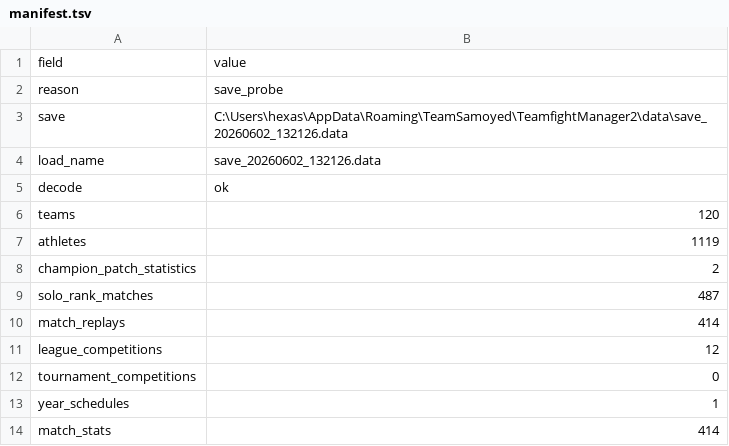
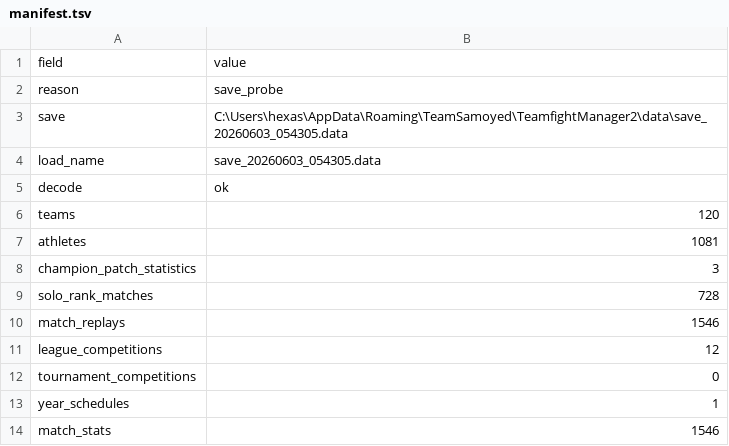
Before and after one commit to hexase1-ship-it/TFM2.gg, a TSV file: TFM2_Meta_Dashboard_v0.3.3 (팀파매.gg)/resources/app/tfm2_meta_dashboard/data/save_probe_snapshot/manifest.tsv, drawn as a sheet.

Commit message:
Add solo regional meta splits

```diff
--- a/TFM2_Meta_Dashboard_v0.3.3 (팀파매.gg)/resources/app/tfm2_meta_dashboard/data/save_probe_snapshot/manifest.tsv
+++ b/TFM2_Meta_Dashboard_v0.3.3 (팀파매.gg)/resources/app/tfm2_meta_dashboard/data/save_probe_snapshot/manifest.tsv
@@ -2,10 +2,10 @@ field	value
 reason	save_probe
-save	C:\Users\hexas\AppData\Roaming\TeamSamoyed\TeamfightManager2\data\save_20260602_132126.data
-load_name	save_20260602_132126.data
+save	C:\Users\hexas\AppData\Roaming\TeamSamoyed\TeamfightManager2\data\save_20260603_054305.data
+load_name	save_20260603_054305.data
 decode	ok
 teams	120
-athletes	1119
-champion_patch_statistics	2
-solo_rank_matches	487
-match_replays	414
+athletes	1081
+champion_patch_statistics	3
+solo_rank_matches	728
+match_replays	1546
 league_competitions	12
@@ -13,2 +13,2 @@ tournament_competitions	0
 year_schedules	1
-match_stats	414
+match_stats	1546
```
Also changed, not shown: TFM2_Meta_Dashboard_v0.3.3 (팀파매.gg)/resources/app/tfm2_meta_dashboard/data/save_probe_snapshot/save_probe_manifest.tsv, 19 other files.
